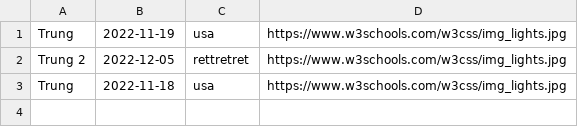
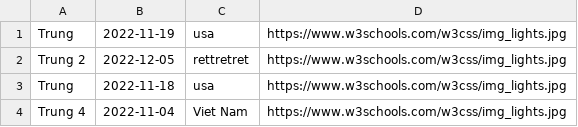
Before and after one commit to TrungTran2751999/module3, a CSV file: JSP/ManageProduct/data/data.csv, drawn as a sheet; the diff names each change by its address in the sheet, - before the commit and + after, or states it on an @@ line.

```diff
--- a/JSP/ManageProduct/data/data.csv
+++ b/JSP/ManageProduct/data/data.csv
+row 4: Trung 4 | 2022-11-04 | Viet Nam | https://www.w3schools.com/w3css/img_lights.jpg
```
Also changed, not shown: 13 other files.
